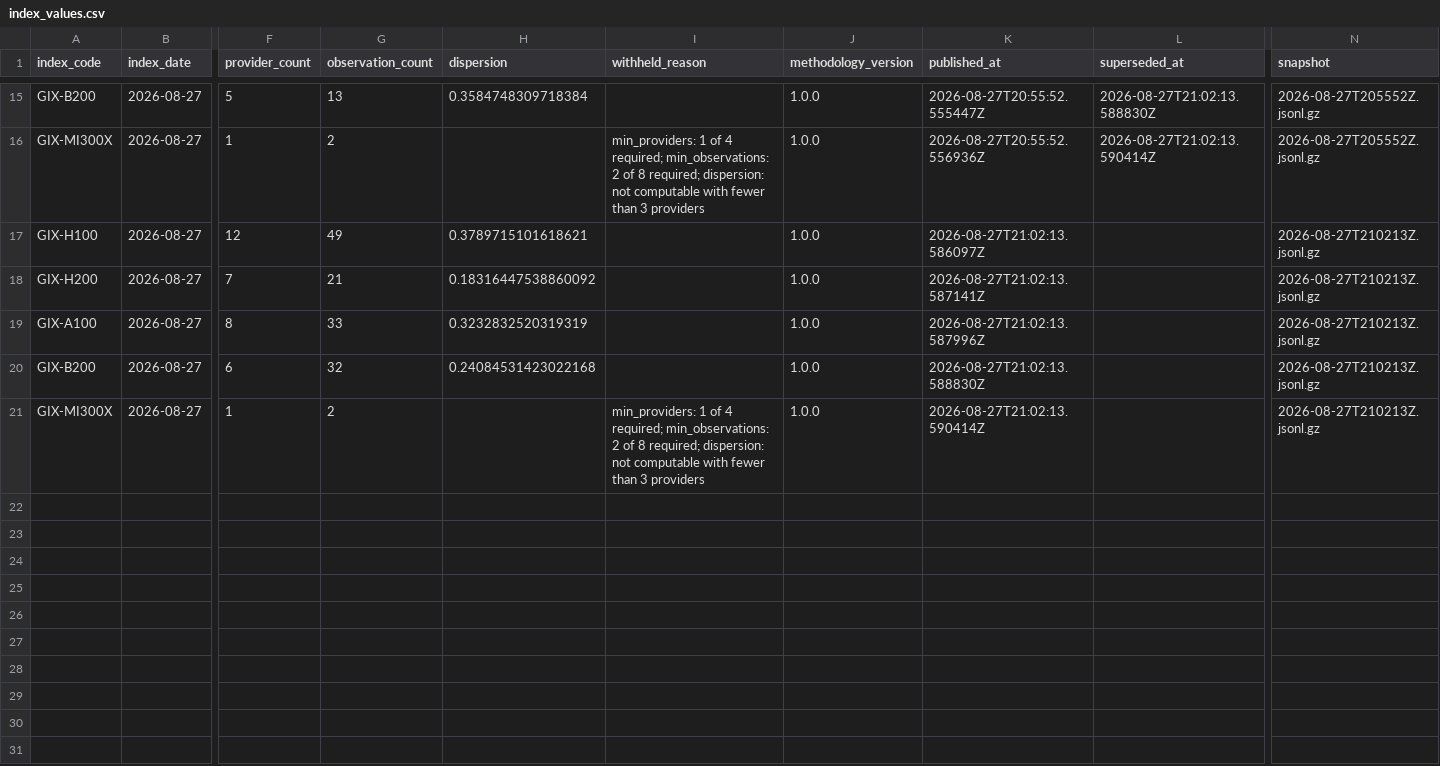
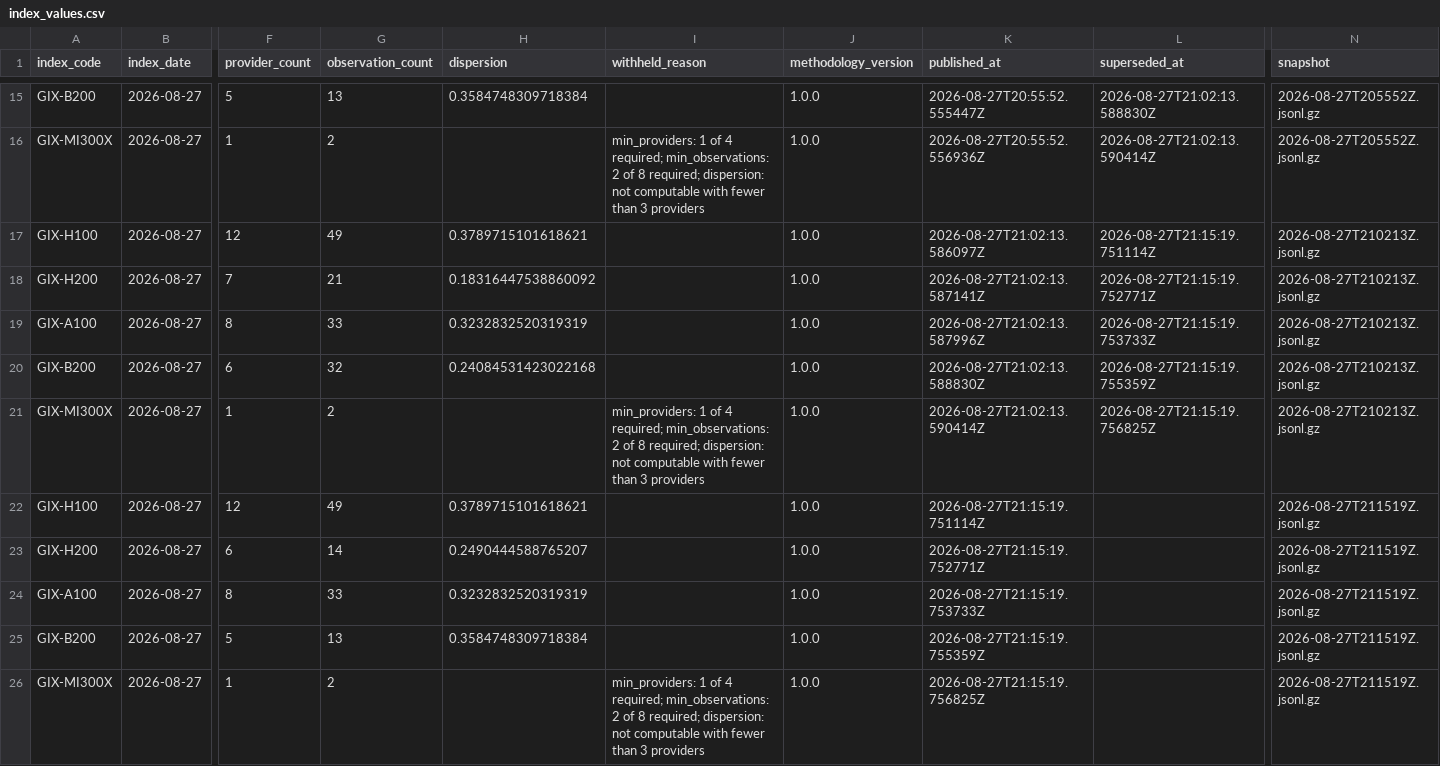
Before and after one commit to henryzhangpku/gpu-price-index, a CSV file: series/index_values.csv, drawn as a sheet; only a part is shown, gaps mark what is left out; rows hold the shown columns only; the diff names each change by its address in the sheet, - before the commit and + after, or states it on an @@ line.

```diff
--- a/series/index_values.csv
+++ b/series/index_values.csv
-L17 (superseded_at): (empty)
+L17 (superseded_at): 2026-08-27T21:15:19.751114Z
-L18 (superseded_at): (empty)
+L18 (superseded_at): 2026-08-27T21:15:19.752771Z
-L19 (superseded_at): (empty)
+L19 (superseded_at): 2026-08-27T21:15:19.753733Z
-L20 (superseded_at): (empty)
+L20 (superseded_at): 2026-08-27T21:15:19.755359Z
-L21 (superseded_at): (empty)
+L21 (superseded_at): 2026-08-27T21:15:19.756825Z
+row 22: GIX-H100 | 2026-08-27 | 12 | 49 | 0.3789715101618621 |  | 1.0.0 | 2026-08-27T21:15:19.751114Z |  | 2026-08-27T211519Z.jsonl.gz
+row 23: GIX-H200 | 2026-08-27 | 6 | 14 | 0.2490444588765207 |  | 1.0.0 | 2026-08-27T21:15:19.752771Z |  | 2026-08-27T211519Z.jsonl.gz
+row 24: GIX-A100 | 2026-08-27 | 8 | 33 | 0.3232832520319319 |  | 1.0.0 | 2026-08-27T21:15:19.753733Z |  | 2026-08-27T211519Z.jsonl.gz
+row 25: GIX-B200 | 2026-08-27 | 5 | 13 | 0.3584748309718384 |  | 1.0.0 | 2026-08-27T21:15:19.755359Z |  | 2026-08-27T211519Z.jsonl.gz
+row 26: GIX-MI300X | 2026-08-27 | 1 | 2 |  | min_providers: 1 of 4 required; min_observations: 2 of 8 required; dispersion: not computable with fewer than 3 providers | 1.0.0 | 2026-08-27T21:15:19.756825Z |  | 2026-08-27T211519Z.jsonl.gz
```
Also changed, not shown: 1 other file.
